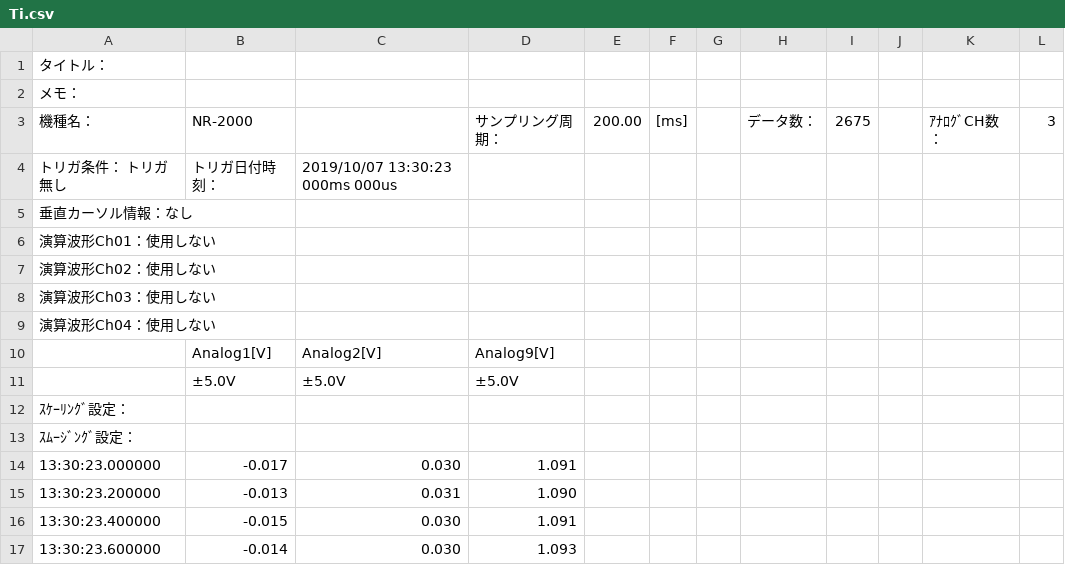
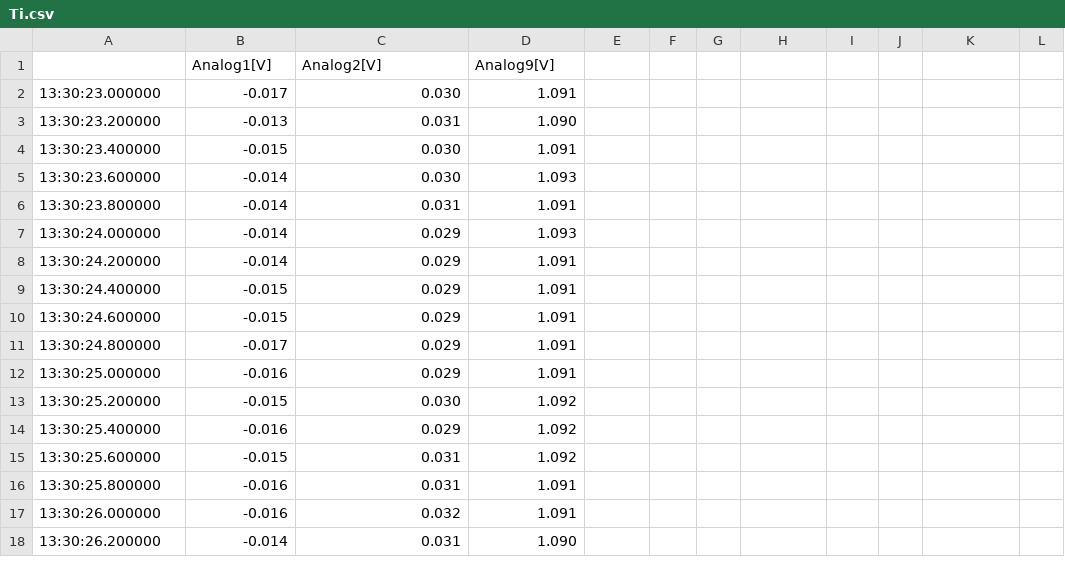
Before and after one commit to m12watanabe1a/TensileTest, a CSV file: data/Ti.csv, drawn as a sheet; only a part is shown; the shorter side is filled out with more unchanged rows; the diff names each change by its address in the sheet, - before the commit and + after, or states it on an @@ line.

```diff
--- a/data/Ti.csv
+++ b/data/Ti.csv
-row 1: タイトル：
-row 2: メモ：
-row 3: 機種名： | NR-2000 |  | サンプリング周期： | 200.00 | [ms] |  | データ数： | 2675 |  | ｱﾅﾛｸﾞCH数： | 3
-row 4: トリガ条件： トリガ無し | トリガ日付時刻： | 2019/10/07 13:30:23 000ms 000us
-row 5: 垂直カーソル情報：なし
-row 6: 演算波形Ch01：使用しない
-row 7: 演算波形Ch02：使用しない
-row 8: 演算波形Ch03：使用しない
-row 9: 演算波形Ch04：使用しない
-row 11:  | ±5.0V | ±5.0V | ±5.0V
-row 12: ｽｹｰﾘﾝｸﾞ設定：
-row 13: ｽﾑｰｼﾞﾝｸﾞ設定：
```
Also changed, not shown: data/Al.csv, data/Fe_ro.csv, 3 other files.
